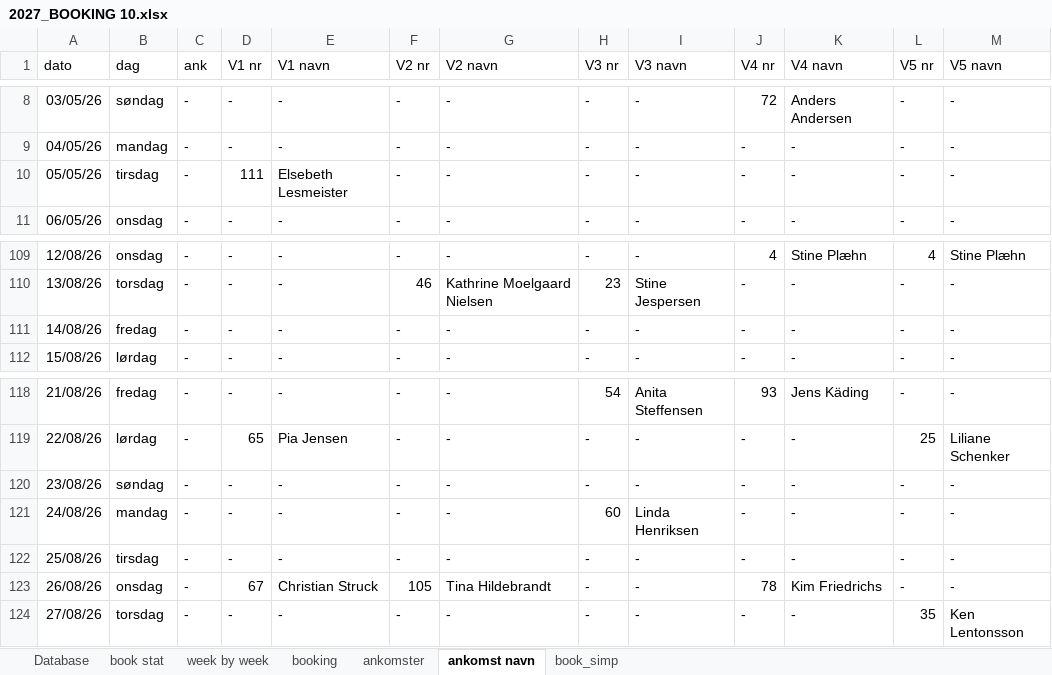
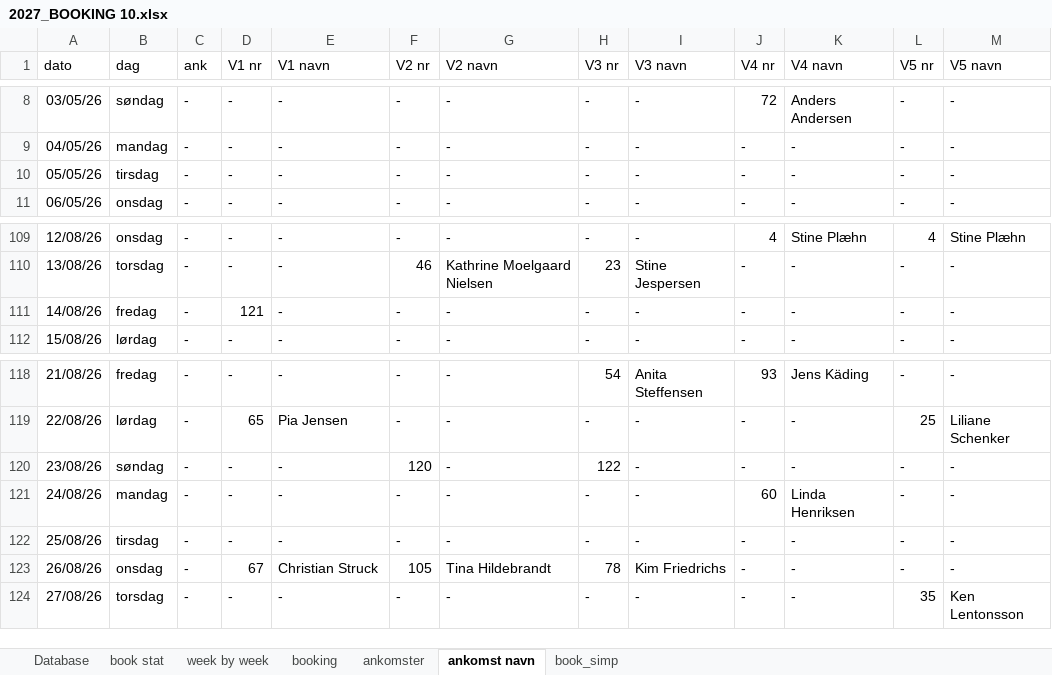
Before and after one commit to Hammerknuden/HK-portal10, an Excel workbook: 2027_BOOKING 10.xlsx, sheet ankomst navn, drawn as a sheet; only a part is shown, gaps mark what is left out; values as stored, in another font and other column widths than the file's, no borders; the diff names each change by its address in the sheet, - before the commit and + after, or states it on an @@ line.

```diff
--- a/2027_BOOKING 10.xlsx (sheet ankomst navn)
+++ b/2027_BOOKING 10.xlsx (sheet ankomst navn)
-D10 (V1 nr): 111
+D10 (V1 nr): -
-E10 (V1 navn): Elsebeth Lesmeister
+E10 (V1 navn): -
-D111 (V1 nr): -
+D111 (V1 nr): 121
-F120 (V2 nr): -
+F120 (V2 nr): 120
-H120 (V3 nr): -
+H120 (V3 nr): 122
-H121 (V3 nr): 60
+H121 (V3 nr): -
-I121 (V3 navn): Linda Henriksen
+I121 (V3 navn): -
-J121 (V4 nr): -
+J121 (V4 nr): 60
-K121 (V4 navn): -
+K121 (V4 navn): Linda Henriksen
-H123 (V3 nr): -
+H123 (V3 nr): 78
-I123 (V3 navn): -
+I123 (V3 navn): Kim Friedrichs
-J123 (V4 nr): 78
+J123 (V4 nr): -
-K123 (V4 navn): Kim Friedrichs
+K123 (V4 navn): -
```
Also changed, not shown: sheet book_simp, formulas that keep their value, 1 other file.
